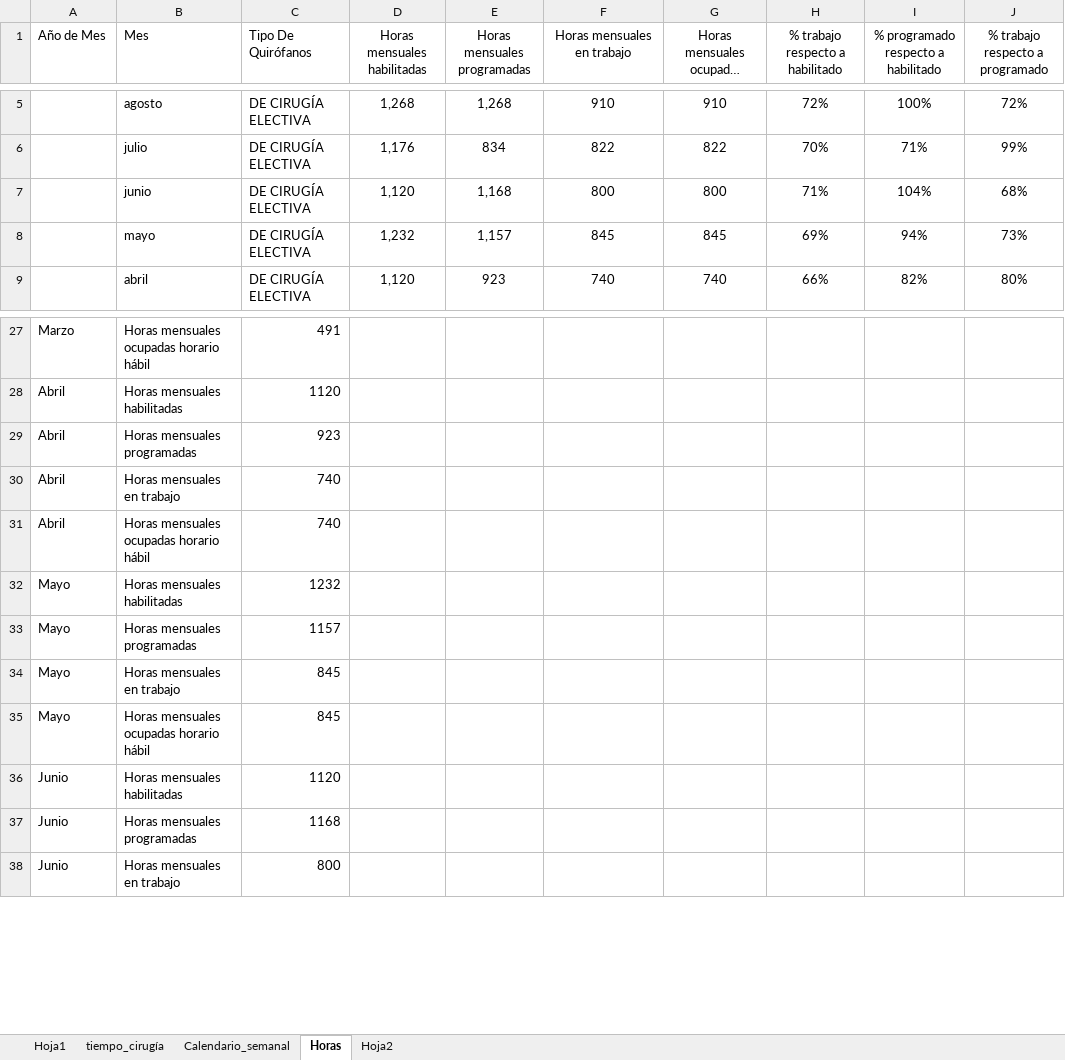
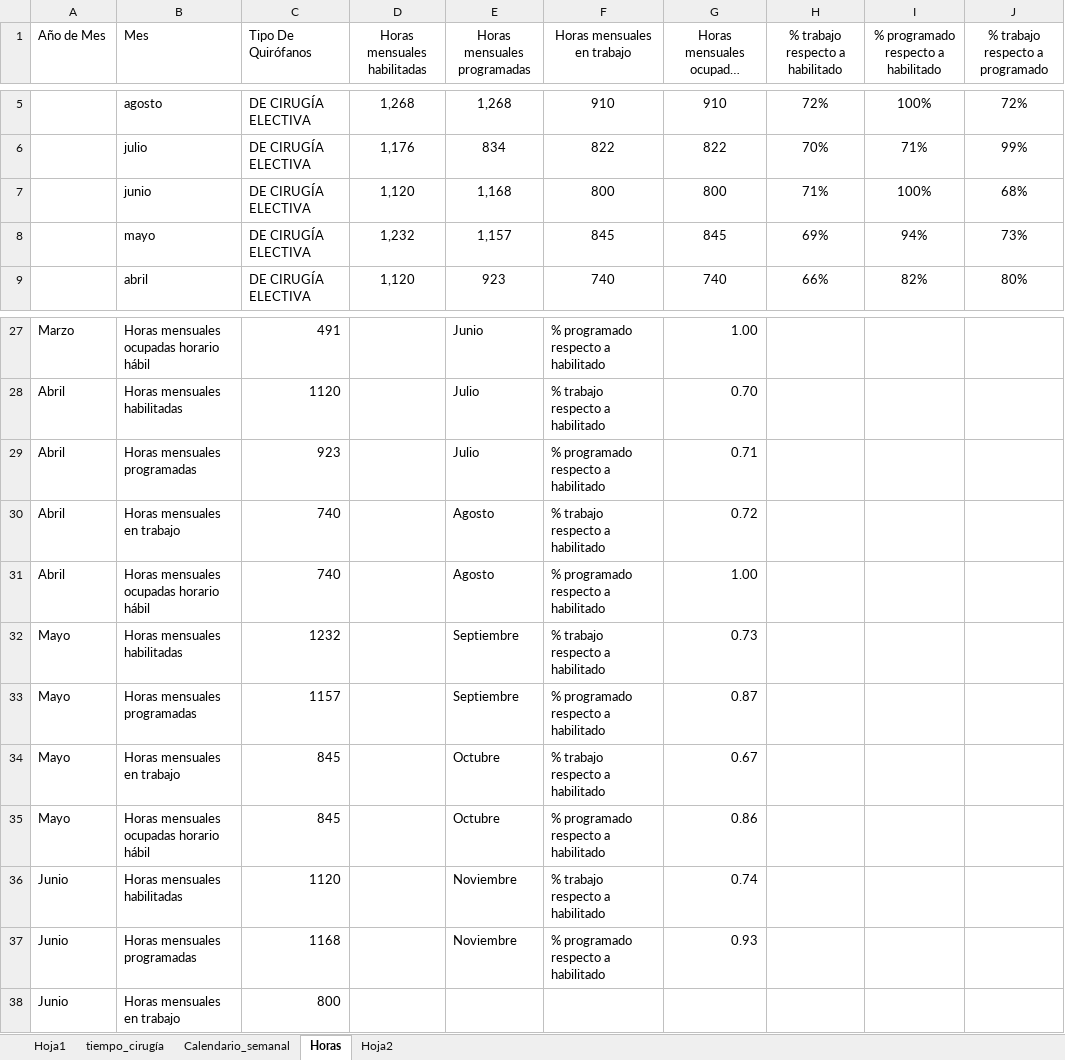
Before and after one commit to jfvenegasg/app_health_r_medicine, an Excel workbook: app_salud/app/logic/data/set_de_datos_1.xlsx, sheet Horas, drawn as a sheet; only a part is shown, gaps mark what is left out; long unchanged cells end in …; values as stored, in another font and other column widths than the file's, no borders; the diff covers the shown part only; the diff names each change by its address in the sheet, - before the commit and + after, or states it on an @@ line.

```diff
--- a/app_salud/app/logic/data/set_de_datos_1.xlsx (sheet Horas)
+++ b/app_salud/app/logic/data/set_de_datos_1.xlsx (sheet Horas)
-I7: 104%
+I7: 100%
-E27 (Horas mensuales programadas): (empty)
+E27 (Horas mensuales programadas): Junio
-F27 (Horas mensuales en trabajo): (empty)
+F27 (Horas mensuales en trabajo): % programado respecto a habilitado
-G27: (empty)
+G27: 1.00
-E28:E29 (Horas mensuales programadas): (empty)
+E28:E29 (Horas mensuales programadas): Julio
-F28 (Horas mensuales en trabajo): (empty)
+F28 (Horas mensuales en trabajo): % trabajo respecto a habilitado
-G28: (empty)
+G28: 0.70
-F29 (Horas mensuales en trabajo): (empty)
+F29 (Horas mensuales en trabajo): % programado respecto a habilitado
-G29: (empty)
+G29: 0.71
-E30:E31 (Horas mensuales programadas): (empty)
+E30:E31 (Horas mensuales programadas): Agosto
-F30 (Horas mensuales en trabajo): (empty)
+F30 (Horas mensuales en trabajo): % trabajo respecto a habilitado
-G30: (empty)
+G30: 0.72
-F31 (Horas mensuales en trabajo): (empty)
+F31 (Horas mensuales en trabajo): % programado respecto a habilitado
-G31: (empty)
+G31: 1.00
-E32:E33 (Horas mensuales programadas): (empty)
+E32:E33 (Horas mensuales programadas): Septiembre
-F32 (Horas mensuales en trabajo): (empty)
+F32 (Horas mensuales en trabajo): % trabajo respecto a habilitado
-G32: (empty)
+G32: 0.73
-F33 (Horas mensuales en trabajo): (empty)
+F33 (Horas mensuales en trabajo): % programado respecto a habilitado
-G33: (empty)
+G33: 0.87
-E34:E35 (Horas mensuales programadas): (empty)
+E34:E35 (Horas mensuales programadas): Octubre
-F34 (Horas mensuales en trabajo): (empty)
+F34 (Horas mensuales en trabajo): % trabajo respecto a habilitado
-G34: (empty)
+G34: 0.67
-F35 (Horas mensuales en trabajo): (empty)
+F35 (Horas mensuales en trabajo): % programado respecto a habilitado
-G35: (empty)
+G35: 0.86
-E36:E37 (Horas mensuales programadas): (empty)
+E36:E37 (Horas mensuales programadas): Noviembre
-F36 (Horas mensuales en trabajo): (empty)
+F36 (Horas mensuales en trabajo): % trabajo respecto a habilitado
-G36: (empty)
+G36: 0.74
-F37 (Horas mensuales en trabajo): (empty)
+F37 (Horas mensuales en trabajo): % programado respecto a habilitado
-G37: (empty)
+G37: 0.93
```
Also changed, not shown: 1 hidden or unhidden row and 36 edited cells elsewhere in this sheet, 1 other file.
